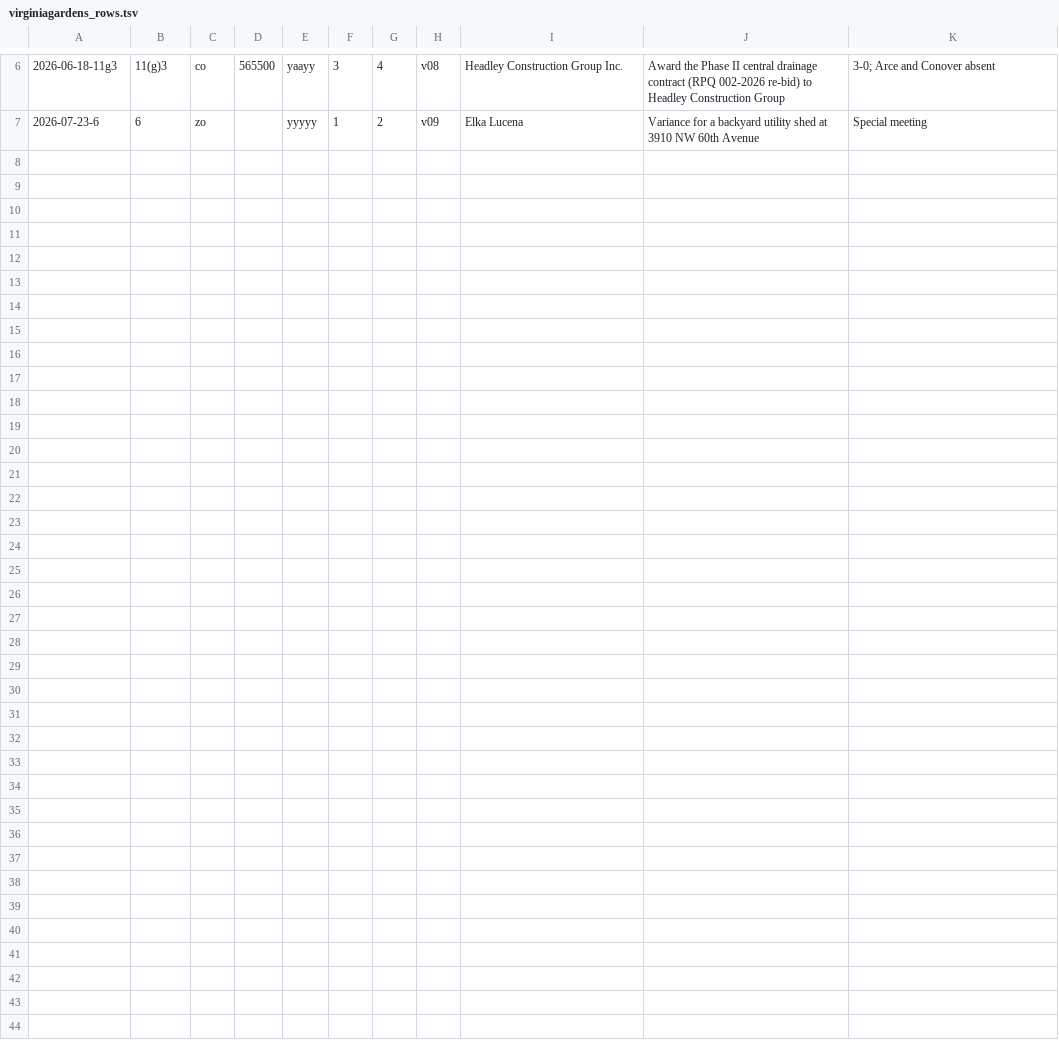
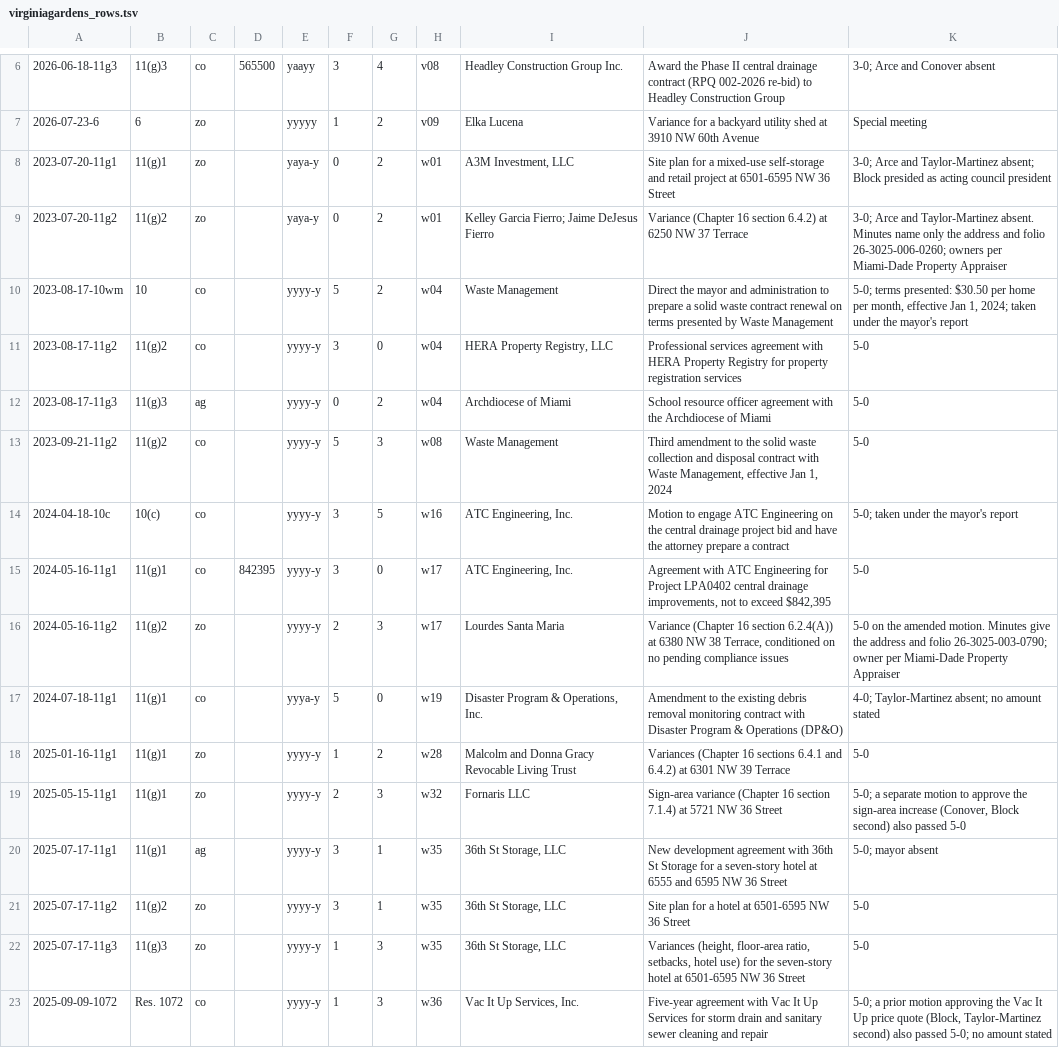
Before and after one commit to Brittybrit/vote-informed, a TSV file: scripts/data/city/_small/src/virginiagardens_rows.tsv, drawn as a sheet; only a part is shown, gaps mark what is left out; the diff names each change by its address in the sheet, - before the commit and + after, or states it on an @@ line.

```diff
--- a/scripts/data/city/_small/src/virginiagardens_rows.tsv
+++ b/scripts/data/city/_small/src/virginiagardens_rows.tsv
+row 8: 2023-07-20-11g1 | 11(g)1 | zo |  | yaya-y | 0 | 2 | w01 | A3M Investment, LLC | Site plan for a mixed-use self-storage and retail project at 6501-6595 NW 36 Street | 3-0; Arce and Taylor-Martinez absent; Block presided as acting council president
+row 9: 2023-07-20-11g2 | 11(g)2 | zo |  | yaya-y | 0 | 2 | w01 | Kelley Garcia Fierro; Jaime DeJesus Fierro | Variance (Chapter 16 section 6.4.2) at 6250 NW 37 Terrace | 3-0; Arce and Taylor-Martinez absent. Minutes name only the address and folio 26-3025-006-0260; owners per Miami-Dade Property Appraiser
+row 10: 2023-08-17-10wm | 10 | co |  | yyyy-y | 5 | 2 | w04 | Waste Management | Direct the mayor and administration to prepare a solid waste contract renewal on terms presented by Waste Management | 5-0; terms presented: $30.50 per home per month, effective Jan 1, 2024; taken under the mayor's report
+row 11: 2023-08-17-11g2 | 11(g)2 | co |  | yyyy-y | 3 | 0 | w04 | HERA Property Registry, LLC | Professional services agreement with HERA Property Registry for property registration services | 5-0
+row 12: 2023-08-17-11g3 | 11(g)3 | ag |  | yyyy-y | 0 | 2 | w04 | Archdiocese of Miami | School resource officer agreement with the Archdiocese of Miami | 5-0
+row 13: 2023-09-21-11g2 | 11(g)2 | co |  | yyyy-y | 5 | 3 | w08 | Waste Management | Third amendment to the solid waste collection and disposal contract with Waste Management, effective Jan 1, 2024 | 5-0
+row 14: 2024-04-18-10c | 10(c) | co |  | yyyy-y | 3 | 5 | w16 | ATC Engineering, Inc. | Motion to engage ATC Engineering on the central drainage project bid and have the attorney prepare a contract | 5-0; taken under the mayor's report
+row 15: 2024-05-16-11g1 | 11(g)1 | co | 842395 | yyyy-y | 3 | 0 | w17 | ATC Engineering, Inc. | Agreement with ATC Engineering for Project LPA0402 central drainage improvements, not to exceed $842,395 | 5-0
+row 16: 2024-05-16-11g2 | 11(g)2 | zo |  | yyyy-y | 2 | 3 | w17 | Lourdes Santa Maria | Variance (Chapter 16 section 6.2.4(A)) at 6380 NW 38 Terrace, conditioned on no pending compliance issues | 5-0 on the amended motion. Minutes give the address and folio 26-3025-003-0790; owner per Miami-Dade Property Appraiser
+row 17: 2024-07-18-11g1 | 11(g)1 | co |  | yyya-y | 5 | 0 | w19 | Disaster Program & Operations, Inc. | Amendment to the existing debris removal monitoring contract with Disaster Program & Operations (DP&O) | 4-0; Taylor-Martinez absent; no amount stated
+row 18: 2025-01-16-11g1 | 11(g)1 | zo |  | yyyy-y | 1 | 2 | w28 | Malcolm and Donna Gracy Revocable Living Trust | Variances (Chapter 16 sections 6.4.1 and 6.4.2) at 6301 NW 39 Terrace | 5-0
+row 19: 2025-05-15-11g1 | 11(g)1 | zo |  | yyyy-y | 2 | 3 | w32 | Fornaris LLC | Sign-area variance (Chapter 16 section 7.1.4) at 5721 NW 36 Street | 5-0; a separate motion to approve the sign-area increase (Conover, Block second) also passed 5-0
+row 20: 2025-07-17-11g1 | 11(g)1 | ag |  | yyyy-y | 3 | 1 | w35 | 36th St Storage, LLC | New development agreement with 36th St Storage for a seven-story hotel at 6555 and 6595 NW 36 Street | 5-0; mayor absent
+row 21: 2025-07-17-11g2 | 11(g)2 | zo |  | yyyy-y | 3 | 1 | w35 | 36th St Storage, LLC | Site plan for a hotel at 6501-6595 NW 36 Street | 5-0
+row 22: 2025-07-17-11g3 | 11(g)3 | zo |  | yyyy-y | 1 | 3 | w35 | 36th St Storage, LLC | Variances (height, floor-area ratio, setbacks, hotel use) for the seven-story hotel at 6501-6595 NW 36 Street | 5-0
+row 23: 2025-09-09-1072 | Res. 1072 | co |  | yyyy-y | 1 | 3 | w36 | Vac It Up Services, Inc. | Five-year agreement with Vac It Up Services for storm drain and sanitary sewer cleaning and repair | 5-0; a prior motion approving the Vac It Up price quote (Block, Taylor-Martinez second) also passed 5-0; no amount stated
```
Also changed, not shown: scripts/data/city/_small/src/virginiagardens_meetings.tsv, 19 other files.
